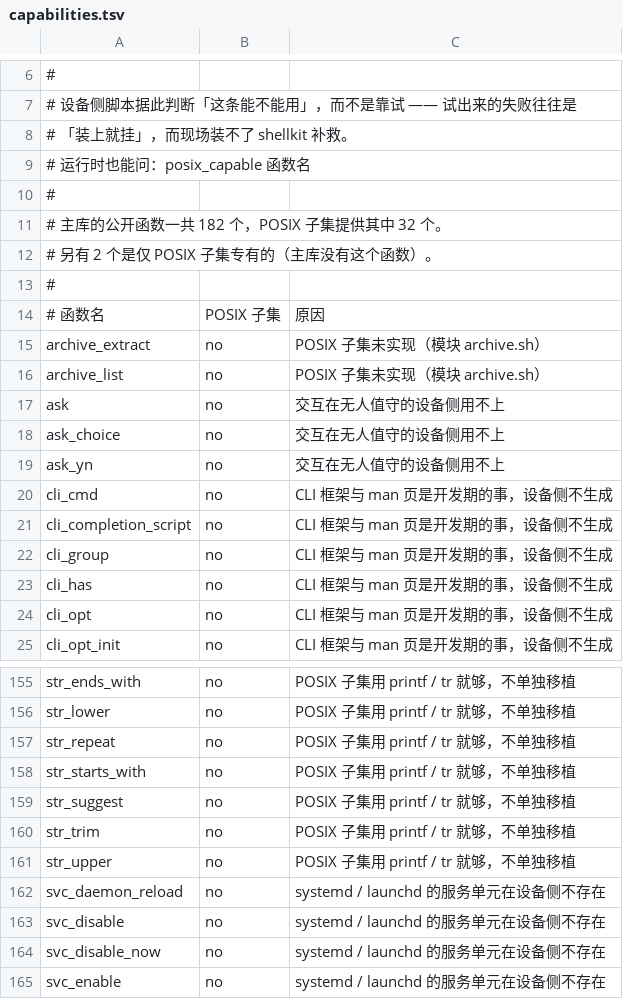
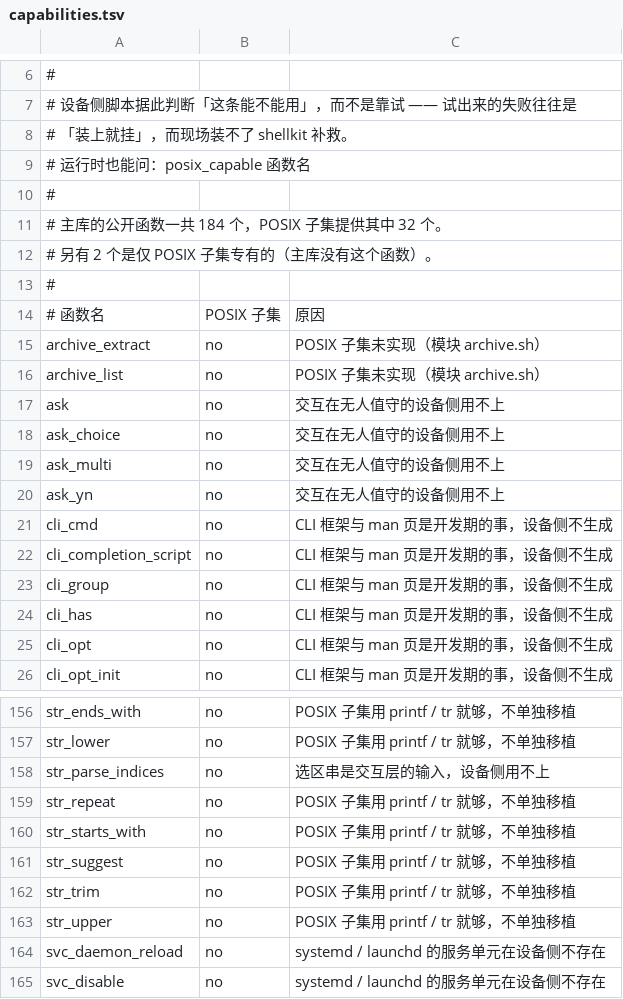
Before and after one commit to yi-nology/shellkit, a TSV file: lib/posix/capabilities.tsv, drawn as a sheet; only a part is shown, gaps mark what is left out; the shorter side is filled out with more unchanged rows.

```diff
--- a/lib/posix/capabilities.tsv
+++ b/lib/posix/capabilities.tsv
@@ -10,3 +10,3 @@
 #
-# 主库的公开函数一共 182 个，POSIX 子集提供其中 32 个。
+# 主库的公开函数一共 184 个，POSIX 子集提供其中 32 个。
 # 另有 2 个是仅 POSIX 子集专有的（主库没有这个函数）。
@@ -18,2 +18,3 @@ ask	no	交互在无人值守的设备侧用不上
 ask_choice	no	交互在无人值守的设备侧用不上
+ask_multi	no	交互在无人值守的设备侧用不上
 ask_yn	no	交互在无人值守的设备侧用不上
@@ -156,2 +157,3 @@ str_ends_with	no	POSIX 子集用 printf / tr 就够，不单独移植
 str_lower	no	POSIX 子集用 printf / tr 就够，不单独移植
+str_parse_indices	no	选区串是交互层的输入，设备侧用不上
 str_repeat	no	POSIX 子集用 printf / tr 就够，不单独移植
```
Also changed, not shown: 34 other files.
